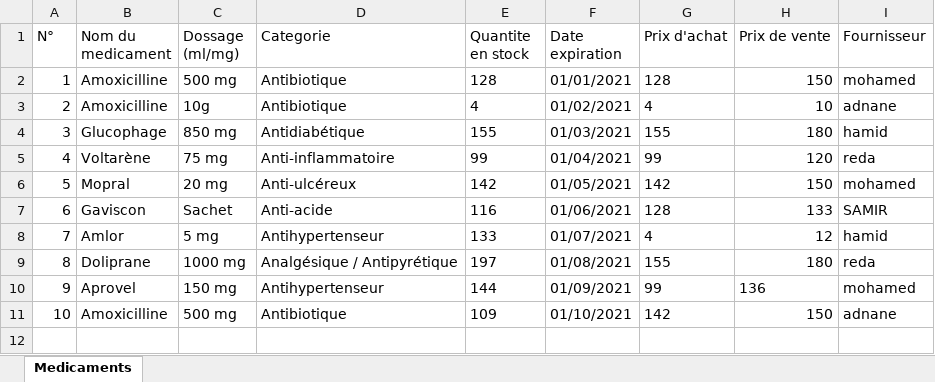
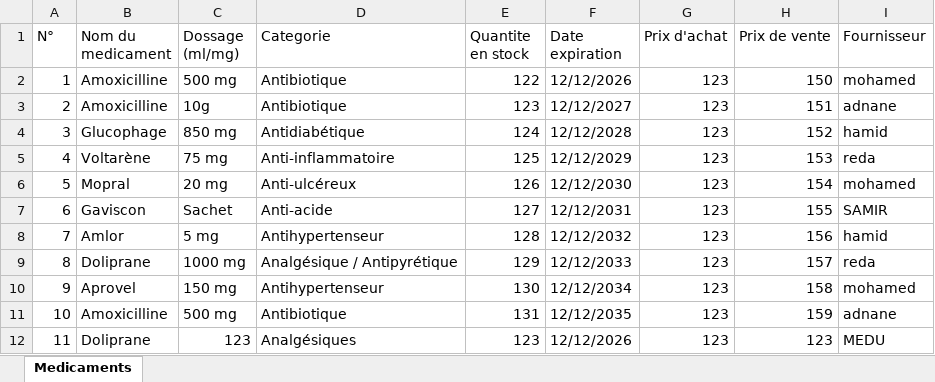
Before and after one commit to mbarrada218-lgtm/Gestion-d-une-Pharmacie, an Excel workbook: MEDICAMENTS.xlsx, sheet Medicaments, drawn as a sheet; values as stored, in another font and other column widths than the file's, no borders; the diff names each change by its address in the sheet, - before the commit and + after, or states it on an @@ line.

```diff
--- a/MEDICAMENTS.xlsx (sheet Medicaments)
+++ b/MEDICAMENTS.xlsx (sheet Medicaments)
-E2 (Quantite en stock): 128
+E2 (Quantite en stock): 122
-F2 (Date expiration): 01/01/2021
+F2 (Date expiration): 12/12/2026
-G2 (Prix d'achat): 128
+G2 (Prix d'achat): 123
-E3 (Quantite en stock): 4
+E3 (Quantite en stock): 123
-F3 (Date expiration): 01/02/2021
+F3 (Date expiration): 12/12/2027
-G3 (Prix d'achat): 4
+G3 (Prix d'achat): 123
-H3 (Prix de vente): 10
+H3 (Prix de vente): 151
-E4 (Quantite en stock): 155
+E4 (Quantite en stock): 124
-F4 (Date expiration): 01/03/2021
+F4 (Date expiration): 12/12/2028
-G4 (Prix d'achat): 155
+G4 (Prix d'achat): 123
-H4 (Prix de vente): 180
+H4 (Prix de vente): 152
-E5 (Quantite en stock): 99
+E5 (Quantite en stock): 125
-F5 (Date expiration): 01/04/2021
+F5 (Date expiration): 12/12/2029
-G5 (Prix d'achat): 99
+G5 (Prix d'achat): 123
-H5 (Prix de vente): 120
+H5 (Prix de vente): 153
-E6 (Quantite en stock): 142
+E6 (Quantite en stock): 126
-F6 (Date expiration): 01/05/2021
+F6 (Date expiration): 12/12/2030
-G6 (Prix d'achat): 142
+G6 (Prix d'achat): 123
-H6 (Prix de vente): 150
+H6 (Prix de vente): 154
-E7 (Quantite en stock): 116
+E7 (Quantite en stock): 127
-F7 (Date expiration): 01/06/2021
+F7 (Date expiration): 12/12/2031
-G7 (Prix d'achat): 128
+G7 (Prix d'achat): 123
-H7 (Prix de vente): 133
+H7 (Prix de vente): 155
-E8 (Quantite en stock): 133
+E8 (Quantite en stock): 128
-F8 (Date expiration): 01/07/2021
+F8 (Date expiration): 12/12/2032
-G8 (Prix d'achat): 4
+G8 (Prix d'achat): 123
-H8 (Prix de vente): 12
+H8 (Prix de vente): 156
-E9 (Quantite en stock): 197
+E9 (Quantite en stock): 129
-F9 (Date expiration): 01/08/2021
+F9 (Date expiration): 12/12/2033
-G9 (Prix d'achat): 155
+G9 (Prix d'achat): 123
-H9 (Prix de vente): 180
+H9 (Prix de vente): 157
-E10 (Quantite en stock): 144
+E10 (Quantite en stock): 130
-F10 (Date expiration): 01/09/2021
+F10 (Date expiration): 12/12/2034
-G10 (Prix d'achat): 99
+G10 (Prix d'achat): 123
-H10 (Prix de vente): 136
+H10 (Prix de vente): 158
-E11 (Quantite en stock): 109
+E11 (Quantite en stock): 131
-F11 (Date expiration): 01/10/2021
+F11 (Date expiration): 12/12/2035
-G11 (Prix d'achat): 142
+G11 (Prix d'achat): 123
-H11 (Prix de vente): 150
+H11 (Prix de vente): 159
+row 12: 11 | Doliprane | 123 | Analgésiques | 123 | 12/12/2026 | 123 | 123 | MEDU
```
Also changed, not shown: VENTS.xlsx, 3 other files.
